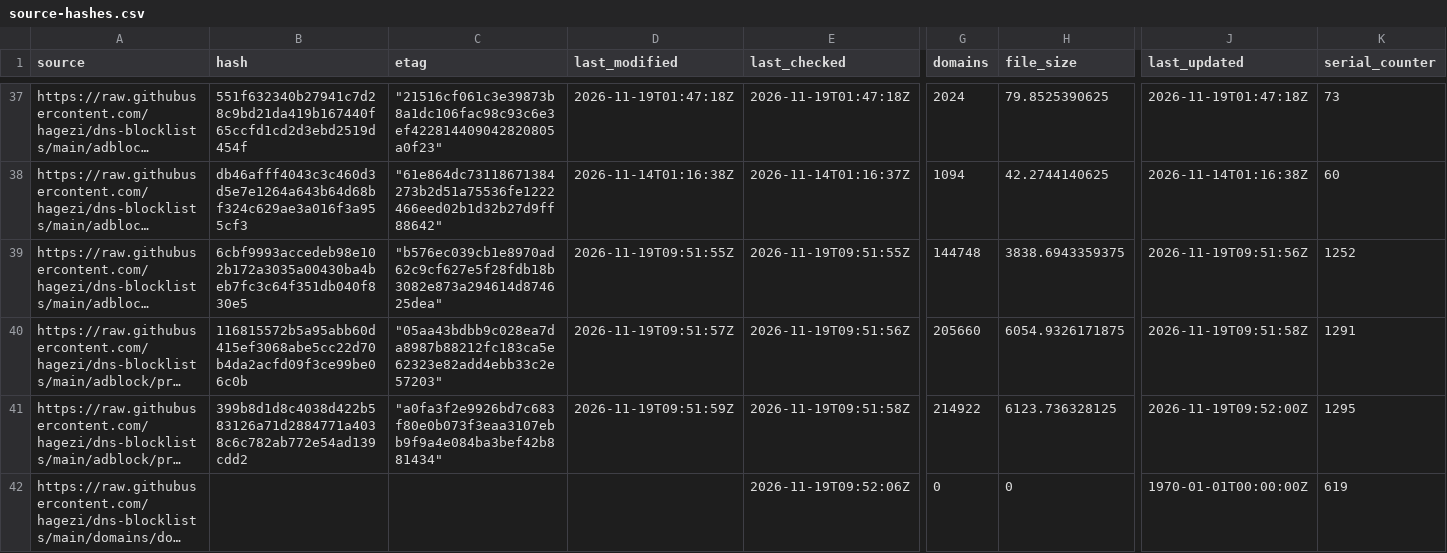
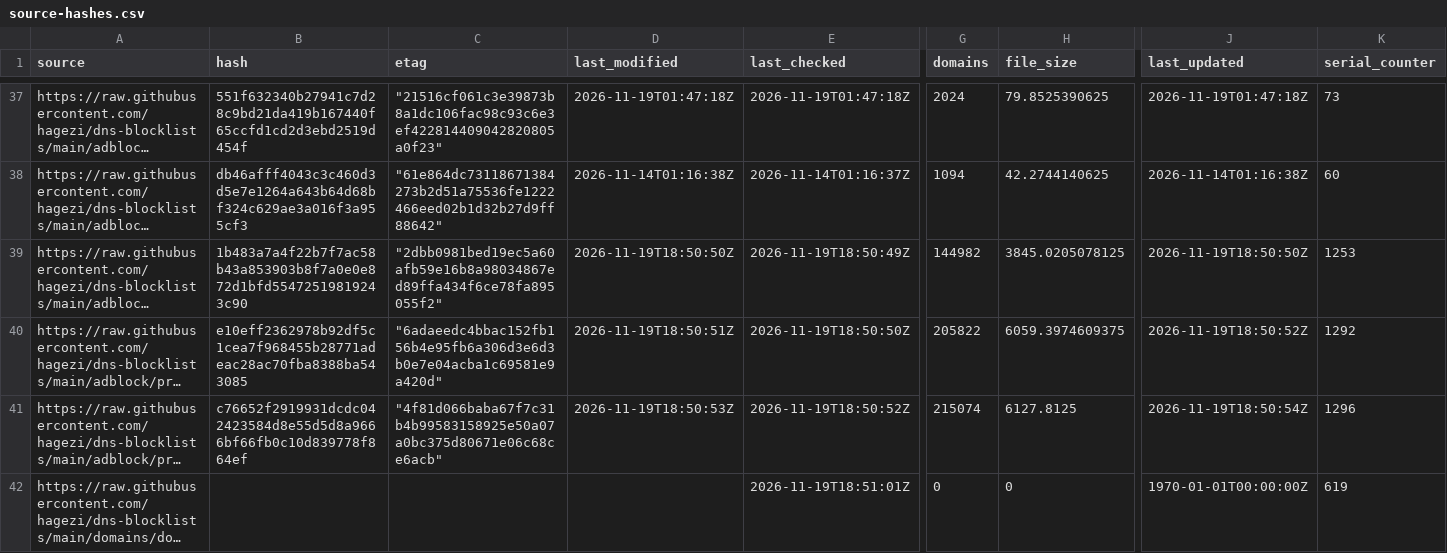
Before and after one commit to siosios/RPZ-Blocklists, a CSV file: tools/source-hashes.csv, drawn as a sheet; only a part is shown, gaps mark what is left out; long unchanged cells end in …; the diff covers the shown part only; the diff names each change by its address in the sheet, - before the commit and + after, or states it on an @@ line.

```diff
--- a/tools/source-hashes.csv
+++ b/tools/source-hashes.csv
-B39 (hash): 6cbf9993accedeb98e102b172a3035a00430ba4beb7fc3c64f351db040f830e5
+B39 (hash): 1b483a7a4f22b7f7ac58b43a853903b8f7a0e0e872d1bfd55472519819243c90
-C39 (etag): "b576ec039cb1e8970ad62c9cf627e5f28fdb18b3082e873a294614d874625dea"
+C39 (etag): "2dbb0981bed19ec5a60afb59e16b8a98034867ed89ffa434f6ce78fa895055f2"
-D39 (last_modified): 2026-11-19T09:51:55Z
+D39 (last_modified): 2026-11-19T18:50:50Z
-E39 (last_checked): 2026-11-19T09:51:55Z
+E39 (last_checked): 2026-11-19T18:50:49Z
-G39 (domains): 144748
+G39 (domains): 144982
-H39 (file_size): 3838.6943359375
+H39 (file_size): 3845.0205078125
-J39 (last_updated): 2026-11-19T09:51:56Z
+J39 (last_updated): 2026-11-19T18:50:50Z
-K39 (serial_counter): 1252
+K39 (serial_counter): 1253
-B40 (hash): 116815572b5a95abb60d415ef3068abe5cc22d70b4da2acfd09f3ce99be06c0b
+B40 (hash): e10eff2362978b92df5c1cea7f968455b28771adeac28ac70fba8388ba543085
-C40 (etag): "05aa43bdbb9c028ea7da8987b88212fc183ca5e62323e82add4ebb33c2e57203"
+C40 (etag): "6adaeedc4bbac152fb156b4e95fb6a306d3e6d3b0e7e04acba1c69581e9a420d"
-D40 (last_modified): 2026-11-19T09:51:57Z
+D40 (last_modified): 2026-11-19T18:50:51Z
-E40 (last_checked): 2026-11-19T09:51:56Z
+E40 (last_checked): 2026-11-19T18:50:50Z
-G40 (domains): 205660
+G40 (domains): 205822
-H40 (file_size): 6054.9326171875
+H40 (file_size): 6059.3974609375
-J40 (last_updated): 2026-11-19T09:51:58Z
+J40 (last_updated): 2026-11-19T18:50:52Z
-K40 (serial_counter): 1291
+K40 (serial_counter): 1292
-B41 (hash): 399b8d1d8c4038d422b583126a71d2884771a4038c6c782ab772e54ad139cdd2
+B41 (hash): c76652f2919931dcdc042423584d8e55d5d8a9666bf66fb0c10d839778f864ef
-C41 (etag): "a0fa3f2e9926bd7c683f80e0b073f3eaa3107ebb9f9a4e084ba3bef42b881434"
+C41 (etag): "4f81d066baba67f7c31b4b99583158925e50a07a0bc375d80671e06c68ce6acb"
-D41 (last_modified): 2026-11-19T09:51:59Z
+D41 (last_modified): 2026-11-19T18:50:53Z
-E41 (last_checked): 2026-11-19T09:51:58Z
+E41 (last_checked): 2026-11-19T18:50:52Z
-G41 (domains): 214922
+G41 (domains): 215074
-H41 (file_size): 6123.736328125
+H41 (file_size): 6127.8125
-J41 (last_updated): 2026-11-19T09:52:00Z
+J41 (last_updated): 2026-11-19T18:50:54Z
-K41 (serial_counter): 1295
+K41 (serial_counter): 1296
-E42 (last_checked): 2026-11-19T09:52:06Z
+E42 (last_checked): 2026-11-19T18:51:01Z
```
Also changed, not shown: 105 edited cells elsewhere in this file, 16 other files.
